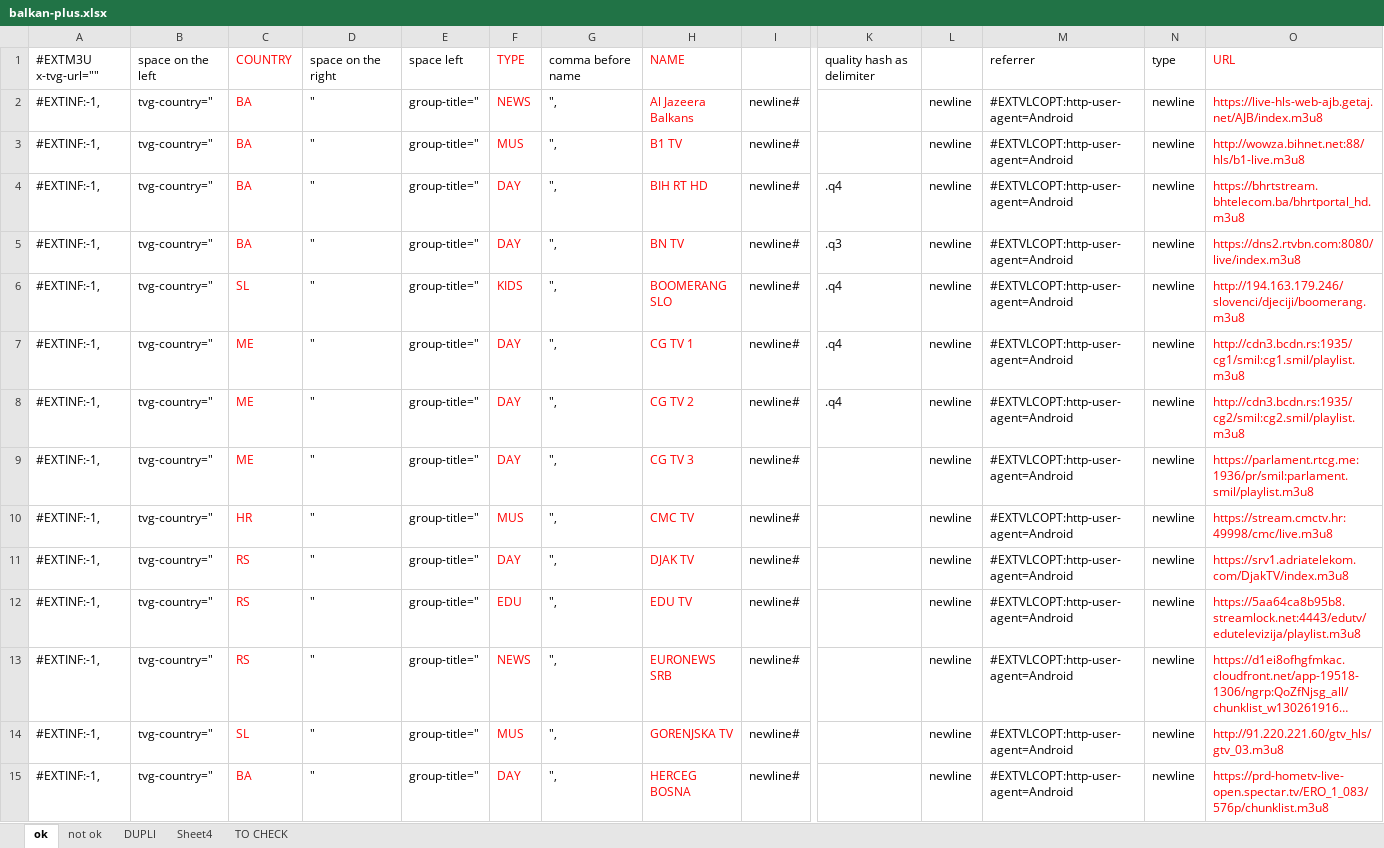
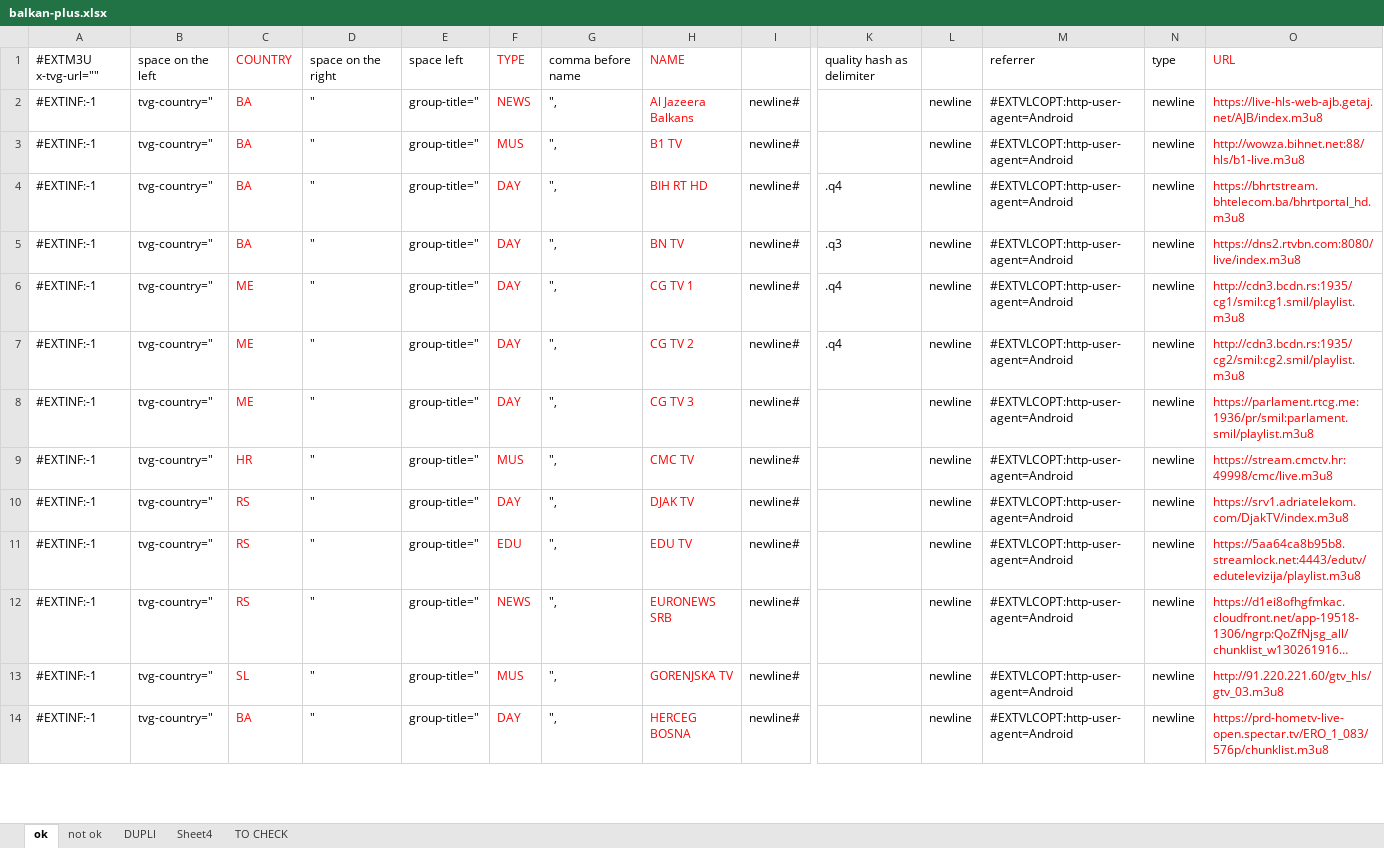
Before and after one commit to dbojan/free-iptv-balkan-plus, an Excel workbook: balkan-plus.xlsx, sheet ok, drawn as a sheet; only a part is shown, gaps mark what is left out; long unchanged cells end in …; values as stored, in another font and other column widths than the file's, no borders; removed rows and columns are numbered as before the commit, all else as after; rows hold the shown columns only; the diff covers the shown part only; the diff names each change by its address in the sheet, - before the commit and + after, or states it on an @@ line.

```diff
--- a/balkan-plus.xlsx (sheet ok)
+++ b/balkan-plus.xlsx (sheet ok)
-A2:A5: #EXTINF:-1,
+A2:A5: #EXTINF:-1
-row 6: #EXTINF:-1, | tvg-country=" | SL | " | group-title=" | KIDS | ", | BOOMERANG SLO | newline# | .q4 | newline | #EXTVLCOPT:http-user-agent=Android | newline | http://194.163.179.246/slovenci/djeciji/boomerang.m3u8
-A6:A14: #EXTINF:-1,
+A6:A14: #EXTINF:-1
```
Also changed, not shown: other rows of this sheet, sheet not ok, 1 other file.
